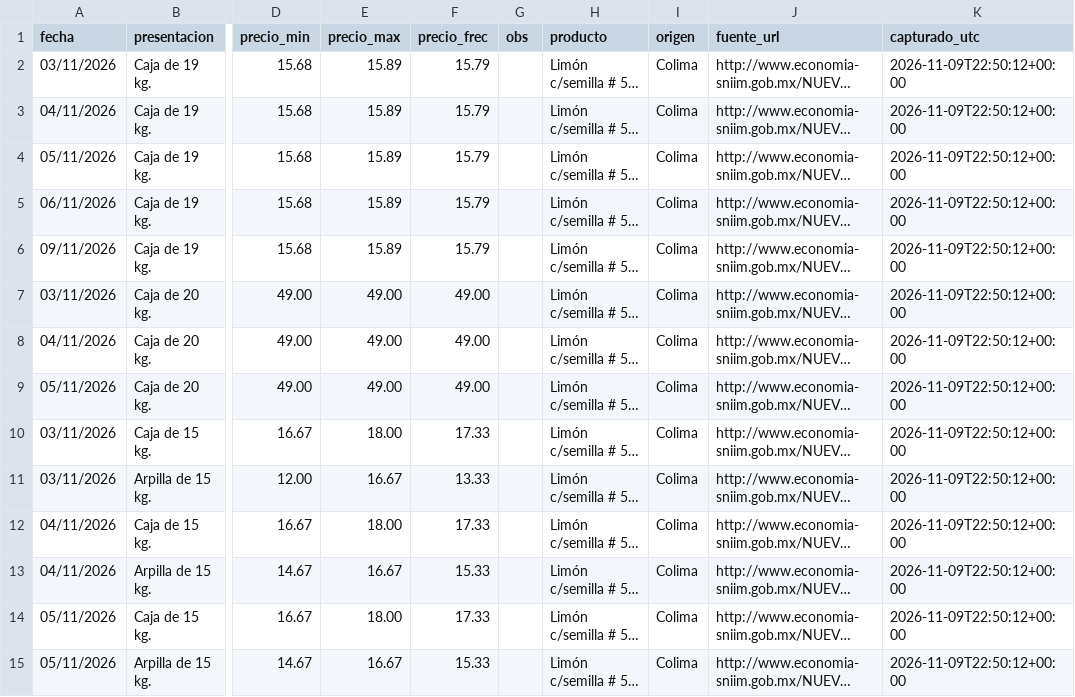
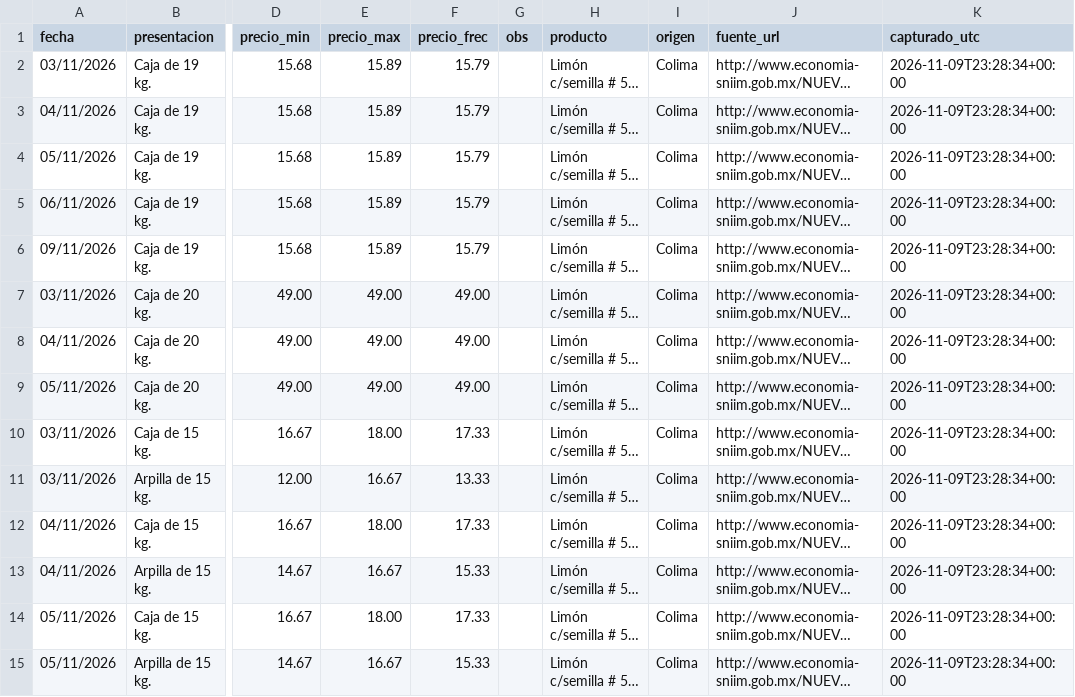
Before and after one commit to miumfree03-eng/trusted-data-lab-limon, a CSV file: data/bronce/sniim_limon/2026-11.csv, drawn as a sheet; only a part is shown, gaps mark what is left out; long unchanged cells end in …; the diff covers the shown part only; the diff names each change by its address in the sheet, - before the commit and + after, or states it on an @@ line.

```diff
--- a/data/bronce/sniim_limon/2026-11.csv
+++ b/data/bronce/sniim_limon/2026-11.csv
-K2:K15 (capturado_utc): 2026-11-09T22:50:12+00:00
+K2:K15 (capturado_utc): 2026-11-09T23:28:34+00:00
```
Also changed, not shown: 46 edited cells elsewhere in this file, data/bronce/_bitacora_capturas.csv.
